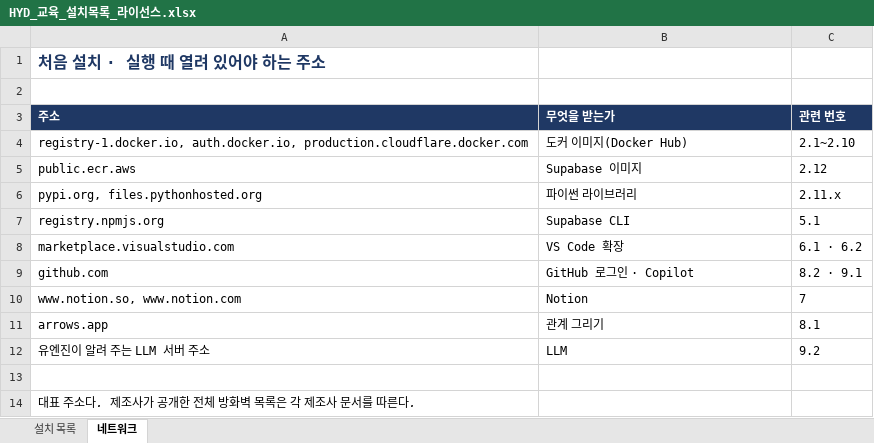
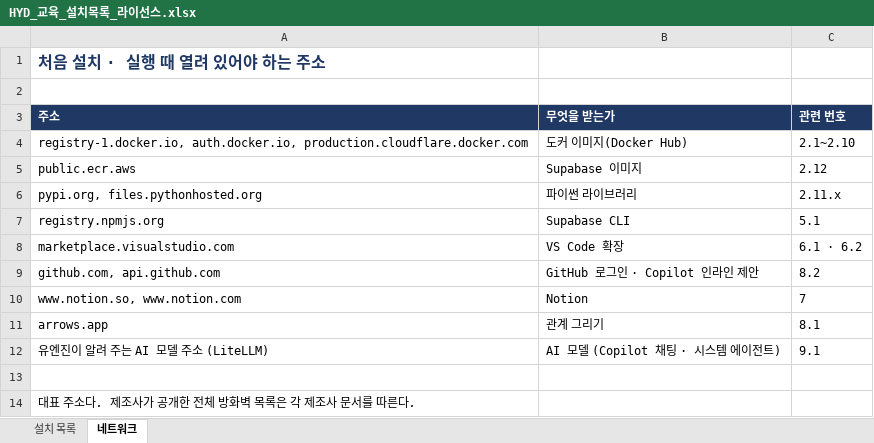
Before and after one commit to uengine-oss/hyd-iot-edu, an Excel workbook: 산출물/설치/HYD_교육_설치목록_라이선스.xlsx, sheet 네트워크, drawn as a sheet; values as stored, in another font and other column widths than the file's, no borders; removed rows and columns are numbered as before the commit, all else as after; the diff names each change by its address in the sheet, - before the commit and + after, or states it on an @@ line.

```diff
--- a/산출물/설치/HYD_교육_설치목록_라이선스.xlsx (sheet 네트워크)
+++ b/산출물/설치/HYD_교육_설치목록_라이선스.xlsx (sheet 네트워크)
-row 9: github.com | GitHub 로그인 · Copilot | 8.2 · 9.1
+row 9: github.com, api.github.com | GitHub 로그인 · Copilot 인라인 제안 | 8.2
-row 12: 유엔진이 알려 주는 LLM 서버 주소 | LLM | 9.2
+row 12: 유엔진이 알려 주는 AI 모델 주소 (LiteLLM) | AI 모델 (Copilot 채팅 · 시스템 에이전트) | 9.1
```
Also changed, not shown: sheet 설치 목록.
